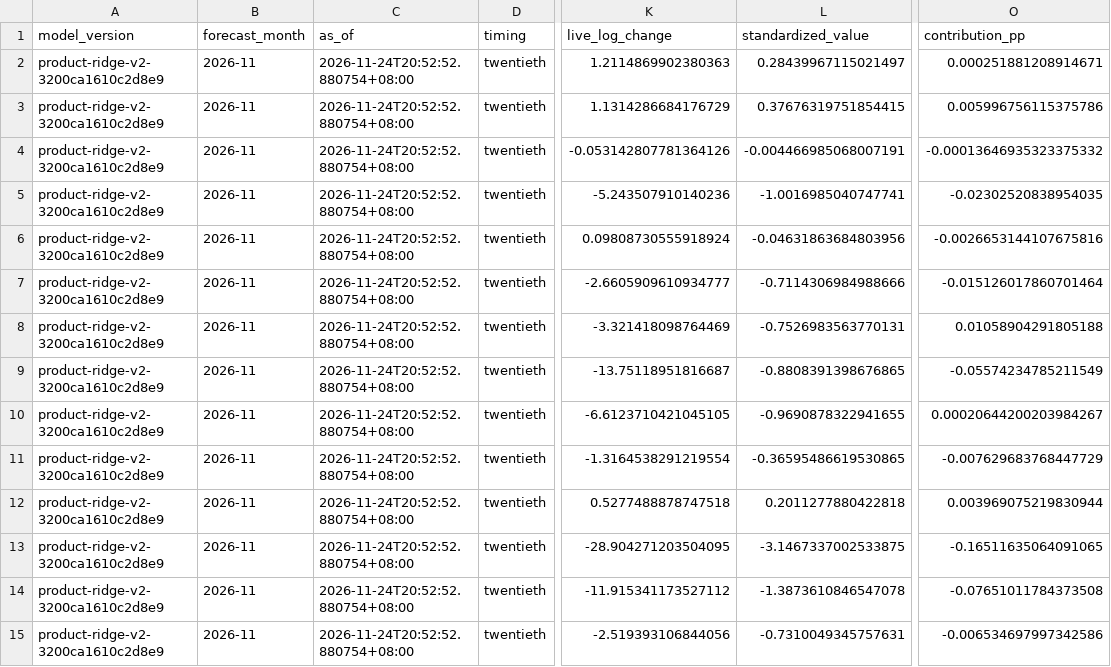
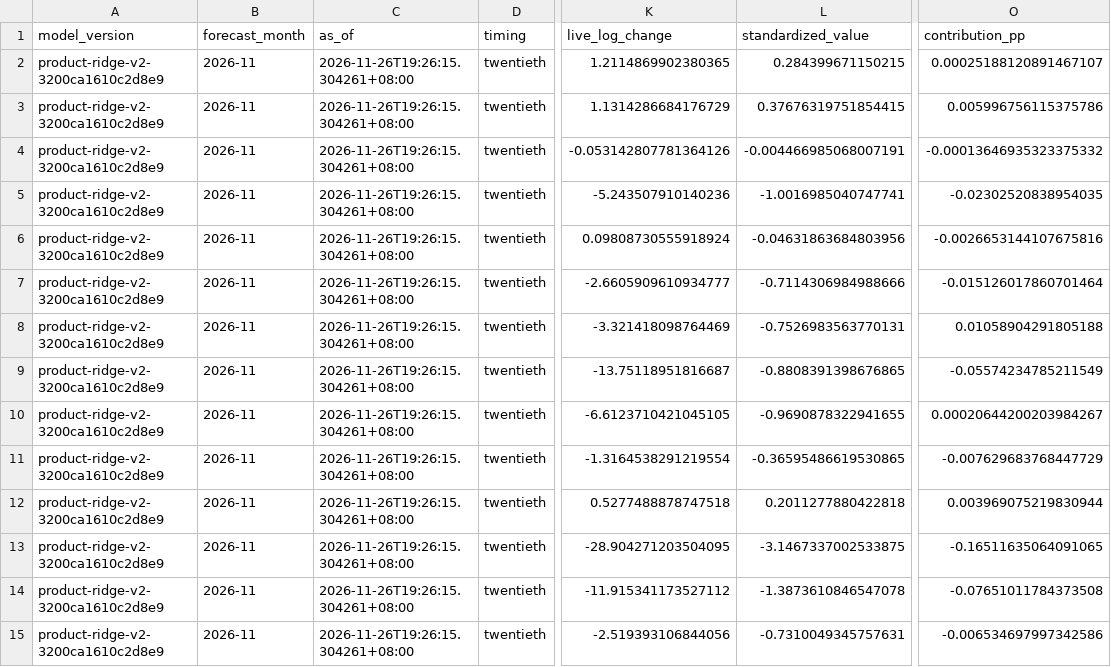
Before and after one commit to Emmanuelludo/china-ppi-nowcast, a CSV file: reports/ridge_coefficients.csv, drawn as a sheet; only a part is shown, gaps mark what is left out; the diff covers the shown part only; the diff names each change by its address in the sheet, - before the commit and + after, or states it on an @@ line.

```diff
--- a/reports/ridge_coefficients.csv
+++ b/reports/ridge_coefficients.csv
-C2:C15 (as_of): 2026-11-24T20:52:52.880754+08:00
+C2:C15 (as_of): 2026-11-26T19:26:15.304261+08:00
-K2 (live_log_change): 1.2114869902380363
+K2 (live_log_change): 1.2114869902380365
-L2 (standardized_value): 0.28439967115021497
+L2 (standardized_value): 0.284399671150215
-O2 (contribution_pp): 0.000251881208914671
+O2 (contribution_pp): 0.00025188120891467107
```
Also changed, not shown: 95 edited cells elsewhere in this file, 6 other files.
